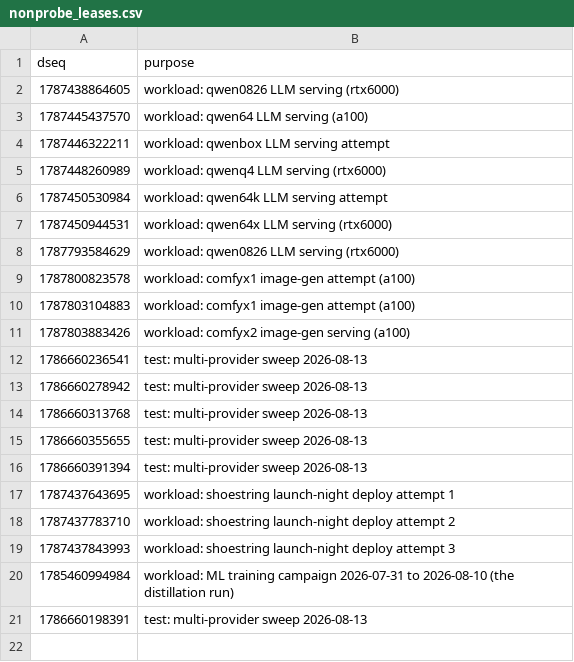
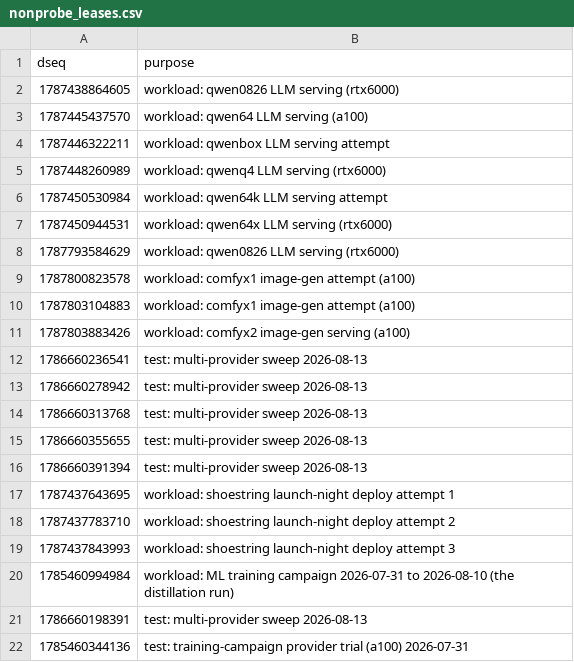
Before and after one commit to themailman05/bootstrap, a CSV file: data/nonprobe_leases.csv, drawn as a sheet; the diff names each change by its address in the sheet, - before the commit and + after, or states it on an @@ line.

Commit message:
ledger: one more training-era trial lease identified

```diff
--- a/data/nonprobe_leases.csv
+++ b/data/nonprobe_leases.csv
+row 22: 1785460344136 | test: training-campaign provider trial (a100) 2026-07-31
```
